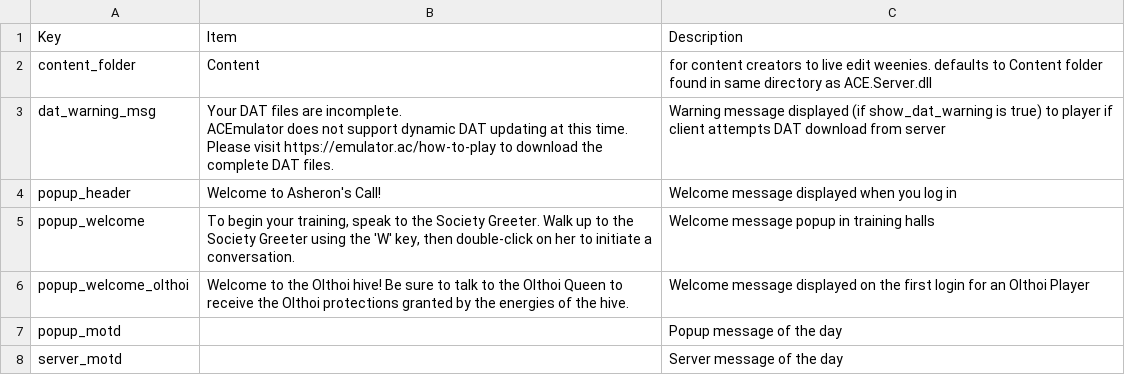
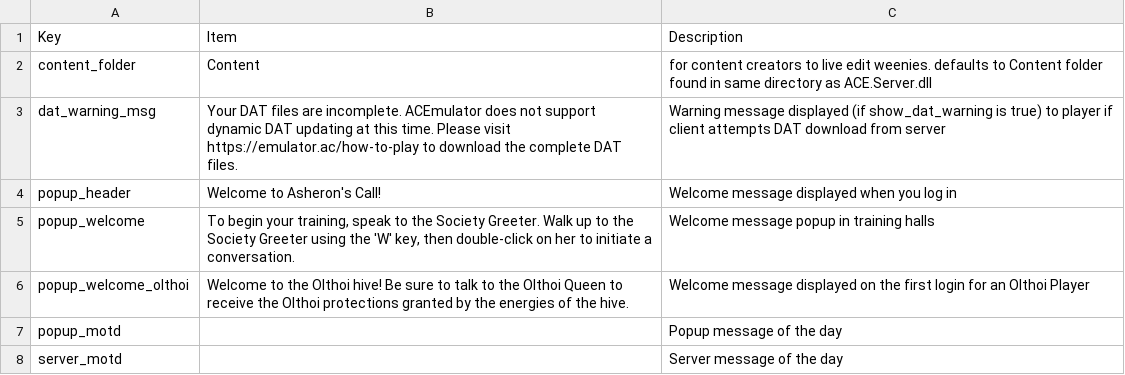
Before and after one commit to pourtide/ACE, a CSV file: Source/ACE.Server/default_string_properties.csv, drawn as a sheet.

```diff
--- a/Source/ACE.Server/default_string_properties.csv
+++ b/Source/ACE.Server/default_string_properties.csv
@@ -2,5 +2,3 @@ Key,Item,Description
 content_folder,Content,for content creators to live edit weenies. defaults to Content folder found in same directory as ACE.Server.dll
-dat_warning_msg,"Your DAT files are incomplete.
-ACEmulator does not support dynamic DAT updating at this time.
-Please visit https://emulator.ac/how-to-play to download the complete DAT files.",Warning message displayed (if show_dat_warning is true) to player if client attempts DAT download from server
+dat_warning_msg,"Your DAT files are incomplete. ACEmulator does not support dynamic DAT updating at this time. Please visit https://emulator.ac/how-to-play to download the complete DAT files.",Warning message displayed (if show_dat_warning is true) to player if client attempts DAT download from server
 popup_header,Welcome to Asheron's Call!,Welcome message displayed when you log in
```
Also changed, not shown: Source/ACE.Server/default_long_properties.csv, 2 other files.
